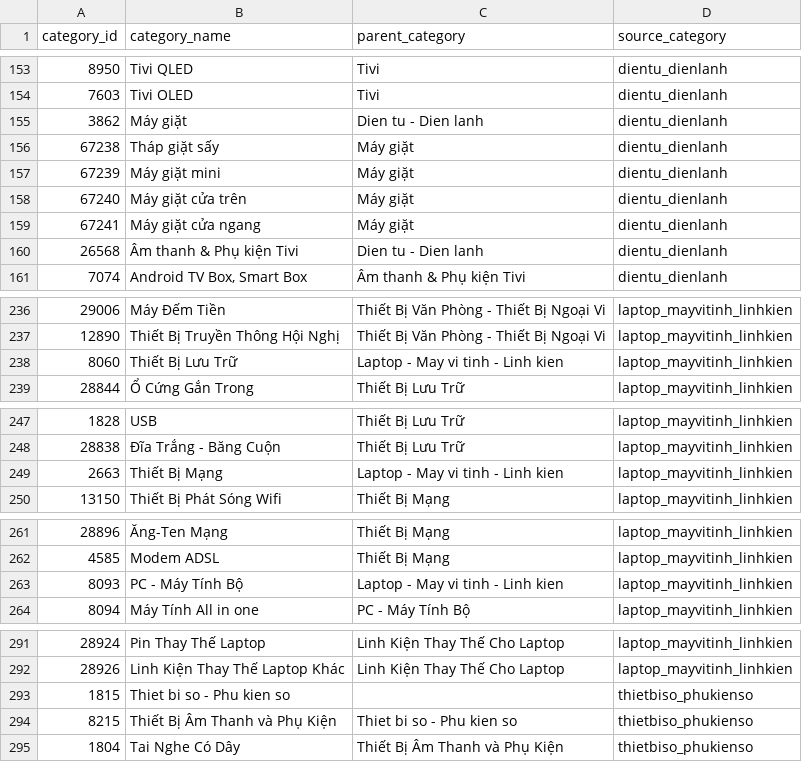
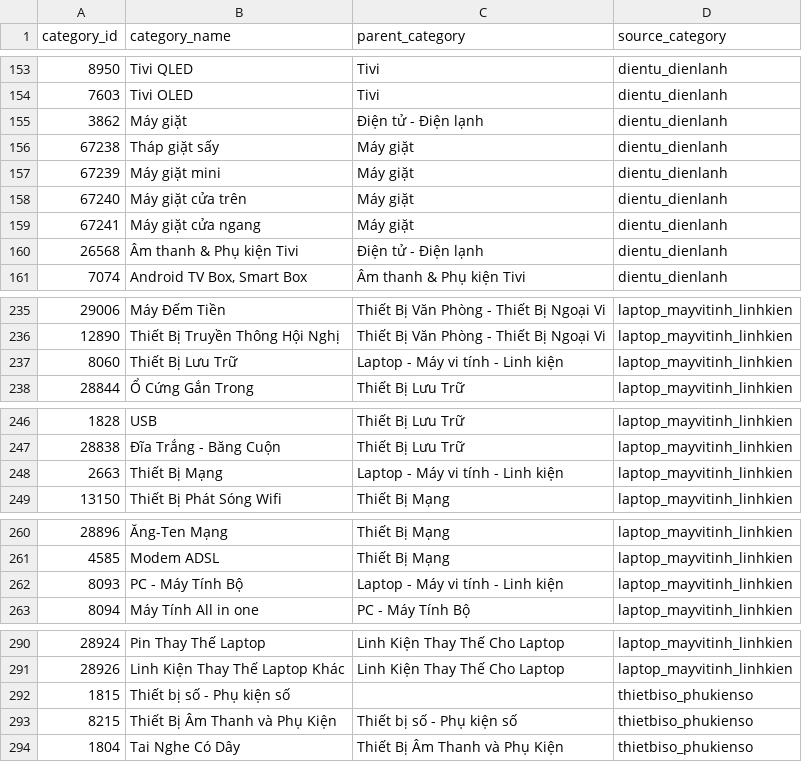
Before and after one commit to phuongth05/DV_LAB01, a CSV file: data/categories.csv, drawn as a sheet; only a part is shown, gaps mark what is left out; the diff covers the shown part only.

```diff
--- a/data/categories.csv
+++ b/data/categories.csv
@@ -154,3 +154,3 @@
 7603,Tivi OLED,Tivi,dientu_dienlanh
-3862,Máy giặt, Dien tu - Dien lanh,dientu_dienlanh
+3862,Máy giặt,Điện tử - Điện lạnh,dientu_dienlanh
 67238,Tháp giặt sấy,Máy giặt,dientu_dienlanh
@@ -159,3 +159,3 @@
 67241,Máy giặt cửa ngang,Máy giặt,dientu_dienlanh
-26568,Âm thanh & Phụ kiện Tivi, Dien tu - Dien lanh,dientu_dienlanh
+26568,Âm thanh & Phụ kiện Tivi,Điện tử - Điện lạnh,dientu_dienlanh
 7074,"Android TV Box, Smart Box",Âm thanh & Phụ kiện Tivi,dientu_dienlanh
@@ -237,3 +236,3 @@
 12890,Thiết Bị Truyền Thông Hội Nghị,Thiết Bị Văn Phòng - Thiết Bị Ngoại Vi,laptop_mayvitinh_linhkien
-8060,Thiết Bị Lưu Trữ,Laptop - May vi tinh - Linh kien,laptop_mayvitinh_linhkien
+8060,Thiết Bị Lưu Trữ,Laptop - Máy vi tính - Linh kiện,laptop_mayvitinh_linhkien
 28844,Ổ Cứng Gắn Trong,Thiết Bị Lưu Trữ,laptop_mayvitinh_linhkien
@@ -248,3 +247,3 @@
 28838,Đĩa Trắng - Băng Cuộn,Thiết Bị Lưu Trữ,laptop_mayvitinh_linhkien
-2663,Thiết Bị Mạng,Laptop - May vi tinh - Linh kien,laptop_mayvitinh_linhkien
+2663,Thiết Bị Mạng,Laptop - Máy vi tính - Linh kiện,laptop_mayvitinh_linhkien
 13150,Thiết Bị Phát Sóng Wifi,Thiết Bị Mạng,laptop_mayvitinh_linhkien
@@ -262,3 +261,3 @@
 4585,Modem ADSL,Thiết Bị Mạng,laptop_mayvitinh_linhkien
-8093,PC - Máy Tính Bộ,Laptop - May vi tinh - Linh kien,laptop_mayvitinh_linhkien
+8093,PC - Máy Tính Bộ,Laptop - Máy vi tính - Linh kiện,laptop_mayvitinh_linhkien
 8094,Máy Tính All in one,PC - Máy Tính Bộ,laptop_mayvitinh_linhkien
@@ -292,4 +291,4 @@
 28926,Linh Kiện Thay Thế Laptop Khác,Linh Kiện Thay Thế Cho Laptop,laptop_mayvitinh_linhkien
-1815,Thiet bi so - Phu kien so,,thietbiso_phukienso
-8215,Thiết Bị Âm Thanh và Phụ Kiện,Thiet bi so - Phu kien so,thietbiso_phukienso
+1815,Thiết bị số - Phụ kiện số,,thietbiso_phukienso
+8215,Thiết Bị Âm Thanh và Phụ Kiện,Thiết bị số - Phụ kiện số,thietbiso_phukienso
 1804,Tai Nghe Có Dây,Thiết Bị Âm Thanh và Phụ Kiện,thietbiso_phukienso
```
Also changed, not shown: 1 removed row and 27 edited cells elsewhere in this file, data/stores.csv, 6 other files.
